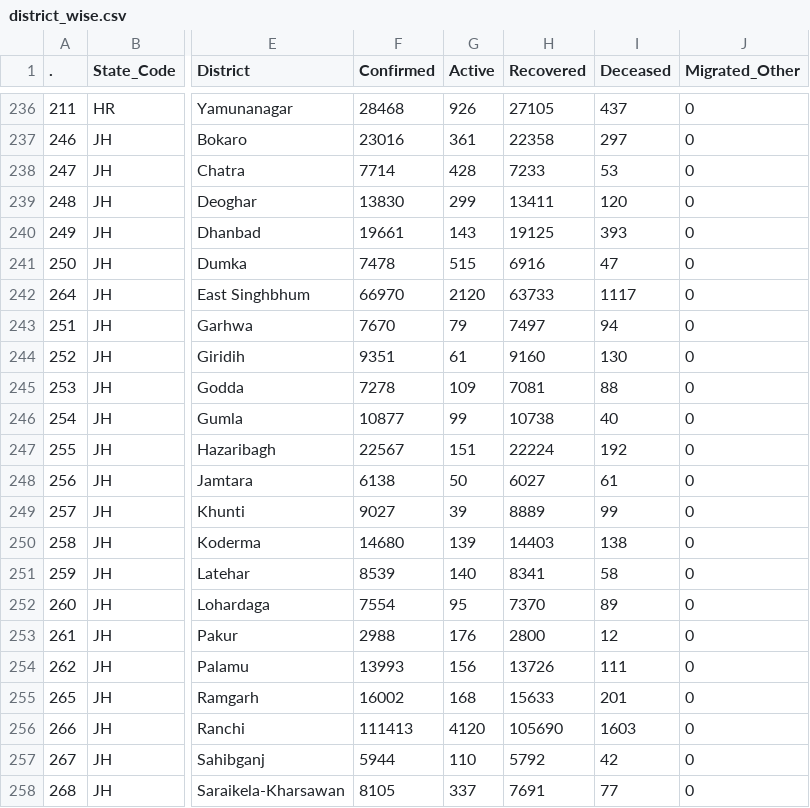
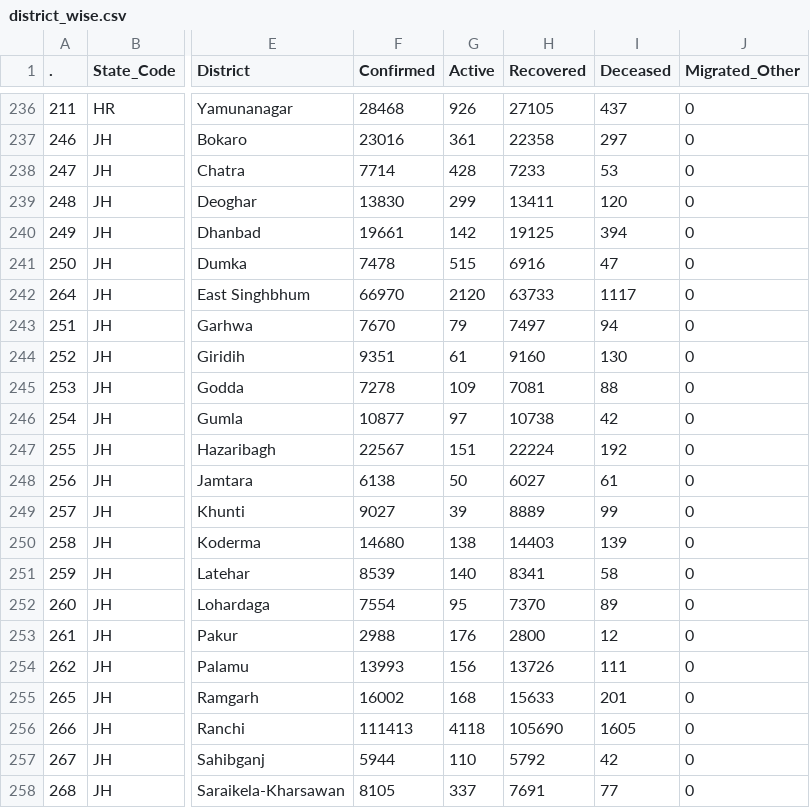
Before and after one commit to abhiramr/covid19bharat_data, a CSV file: csv/latest/district_wise.csv, drawn as a sheet; only a part is shown, gaps mark what is left out; the diff names each change by its address in the sheet, - before the commit and + after, or states it on an @@ line.

```diff
--- a/csv/latest/district_wise.csv
+++ b/csv/latest/district_wise.csv
-G240 (Active): 143
+G240 (Active): 142
-I240 (Deceased): 393
+I240 (Deceased): 394
-G246 (Active): 99
+G246 (Active): 97
-I246 (Deceased): 40
+I246 (Deceased): 42
-G250 (Active): 139
+G250 (Active): 138
-I250 (Deceased): 138
+I250 (Deceased): 139
-G256 (Active): 4120
+G256 (Active): 4118
-I256 (Deceased): 1603
+I256 (Deceased): 1605
```
Also changed, not shown: csv/latest/case_time_series.csv, csv/latest/raw_data39.csv, 12 other files.
